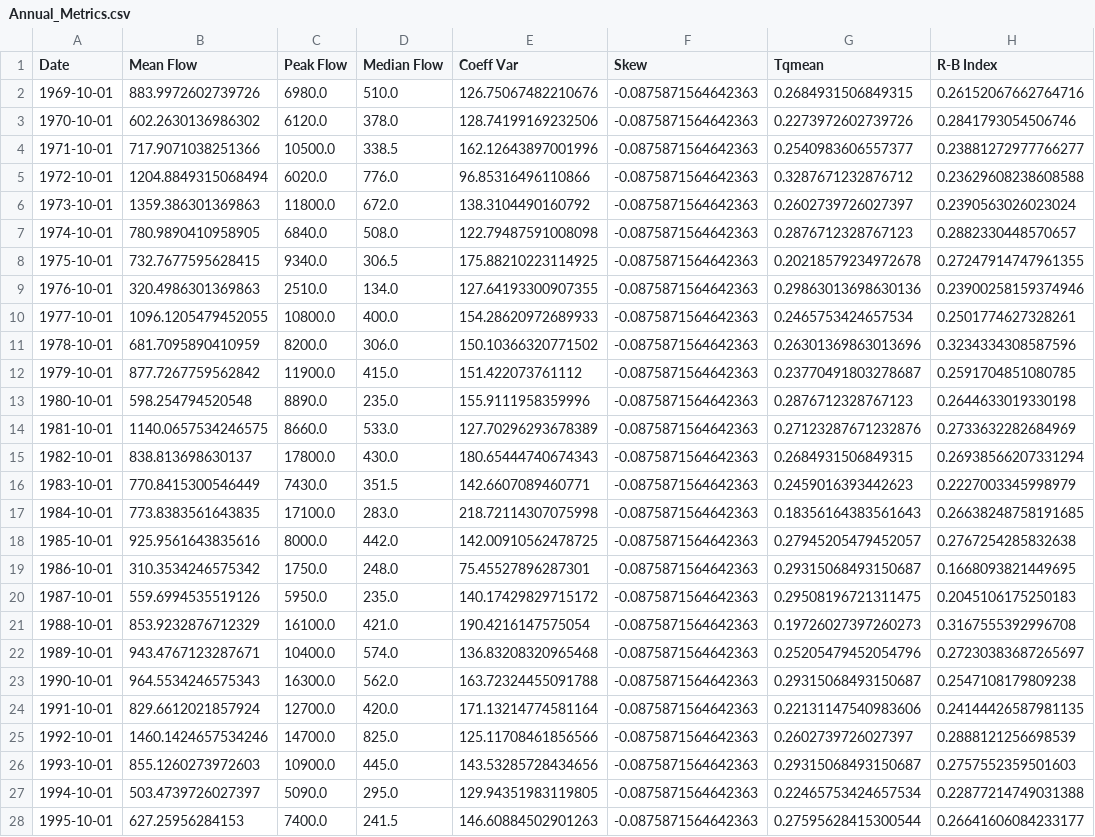
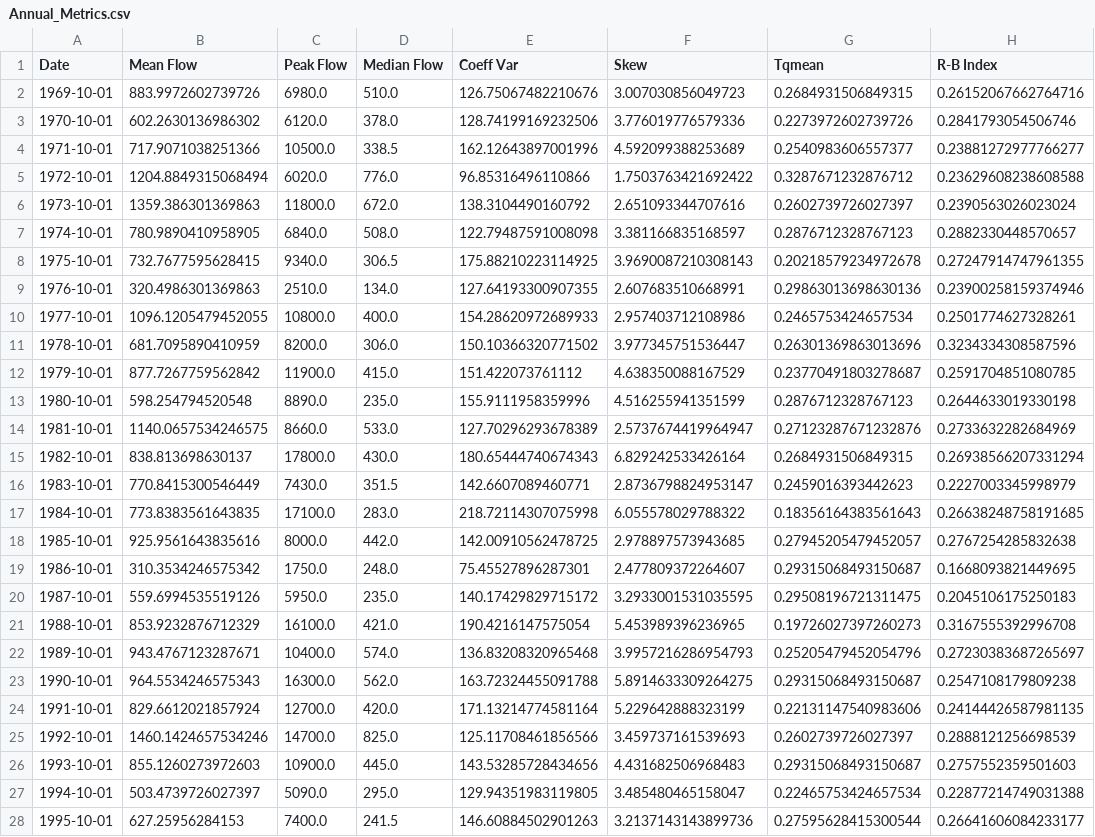
Before and after one commit to Environmental-Informatics/10-statistics-and-metrics-hwalcek-1, a CSV file: Annual_Metrics.csv, drawn as a sheet; only a part is shown; the diff covers the shown part only; the diff names each change by its address in the sheet, - before the commit and + after, or states it on an @@ line.

```diff
--- a/Annual_Metrics.csv
+++ b/Annual_Metrics.csv
-F2 (Skew): -0.0875871564642363
+F2 (Skew): 3.007030856049723
-F3 (Skew): -0.0875871564642363
+F3 (Skew): 3.776019776579336
-F4 (Skew): -0.0875871564642363
+F4 (Skew): 4.592099388253689
-F5 (Skew): -0.0875871564642363
+F5 (Skew): 1.7503763421692422
-F6 (Skew): -0.0875871564642363
+F6 (Skew): 2.651093344707616
-F7 (Skew): -0.0875871564642363
+F7 (Skew): 3.381166835168597
-F8 (Skew): -0.0875871564642363
+F8 (Skew): 3.9690087210308143
-F9 (Skew): -0.0875871564642363
+F9 (Skew): 2.607683510668991
-F10 (Skew): -0.0875871564642363
+F10 (Skew): 2.957403712108986
-F11 (Skew): -0.0875871564642363
+F11 (Skew): 3.977345751536447
-F12 (Skew): -0.0875871564642363
+F12 (Skew): 4.638350088167529
-F13 (Skew): -0.0875871564642363
+F13 (Skew): 4.516255941351599
-F14 (Skew): -0.0875871564642363
+F14 (Skew): 2.5737674419964947
-F15 (Skew): -0.0875871564642363
+F15 (Skew): 6.829242533426164
-F16 (Skew): -0.0875871564642363
+F16 (Skew): 2.8736798824953147
-F17 (Skew): -0.0875871564642363
+F17 (Skew): 6.055578029788322
-F18 (Skew): -0.0875871564642363
+F18 (Skew): 2.978897573943685
-F19 (Skew): -0.0875871564642363
+F19 (Skew): 2.477809372264607
-F20 (Skew): -0.0875871564642363
+F20 (Skew): 3.2933001531035595
-F21 (Skew): -0.0875871564642363
+F21 (Skew): 5.453989396236965
-F22 (Skew): -0.0875871564642363
+F22 (Skew): 3.9957216286954793
-F23 (Skew): -0.0875871564642363
+F23 (Skew): 5.8914633309264275
-F24 (Skew): -0.0875871564642363
+F24 (Skew): 5.229642888323199
-F25 (Skew): -0.0875871564642363
+F25 (Skew): 3.459737161539693
-F26 (Skew): -0.0875871564642363
+F26 (Skew): 4.431682506968483
-F27 (Skew): -0.0875871564642363
+F27 (Skew): 3.485480465158047
-F28 (Skew): -0.0875871564642363
+F28 (Skew): 3.2137143143899736
```
Also changed, not shown: 73 edited cells elsewhere in this file, 2 other files.
